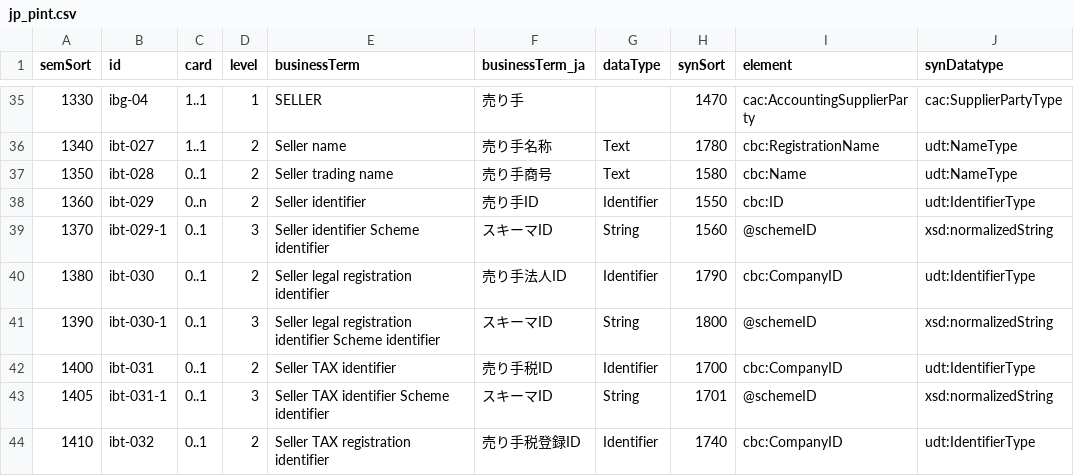
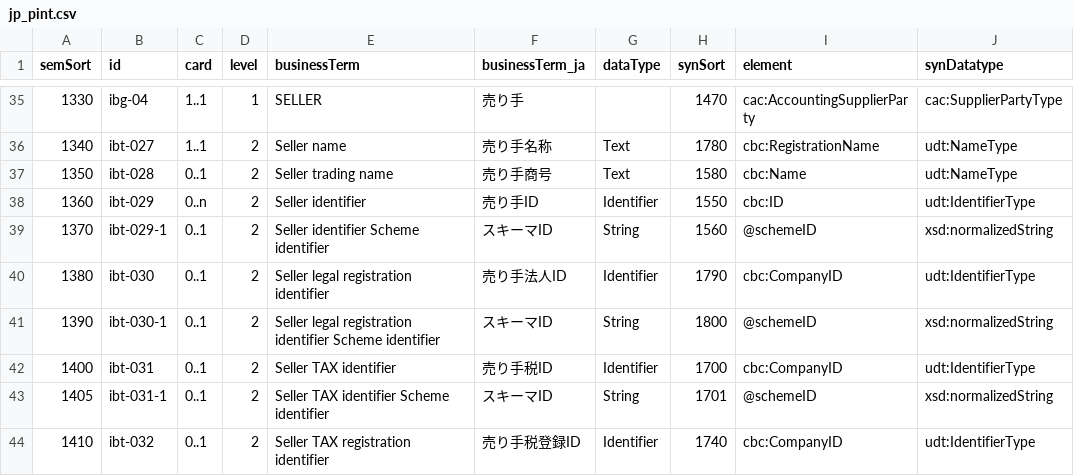
Before and after one commit to pontsoleil/japan-core, a CSV file: space.wuwei.cius/data/base/jp_pint.csv, drawn as a sheet; only a part is shown, gaps mark what is left out; the diff covers the shown part only; the diff names each change by its address in the sheet, - before the commit and + after, or states it on an @@ line.

```diff
--- a/space.wuwei.cius/data/base/jp_pint.csv
+++ b/space.wuwei.cius/data/base/jp_pint.csv
-D39 (level): 3
+D39 (level): 2
-D41 (level): 3
+D41 (level): 2
-D43 (level): 3
+D43 (level): 2
```
Also changed, not shown: 14 edited cells elsewhere in this file, space.wuwei.cius/data/csv/Example1.csv, 5 other files.
